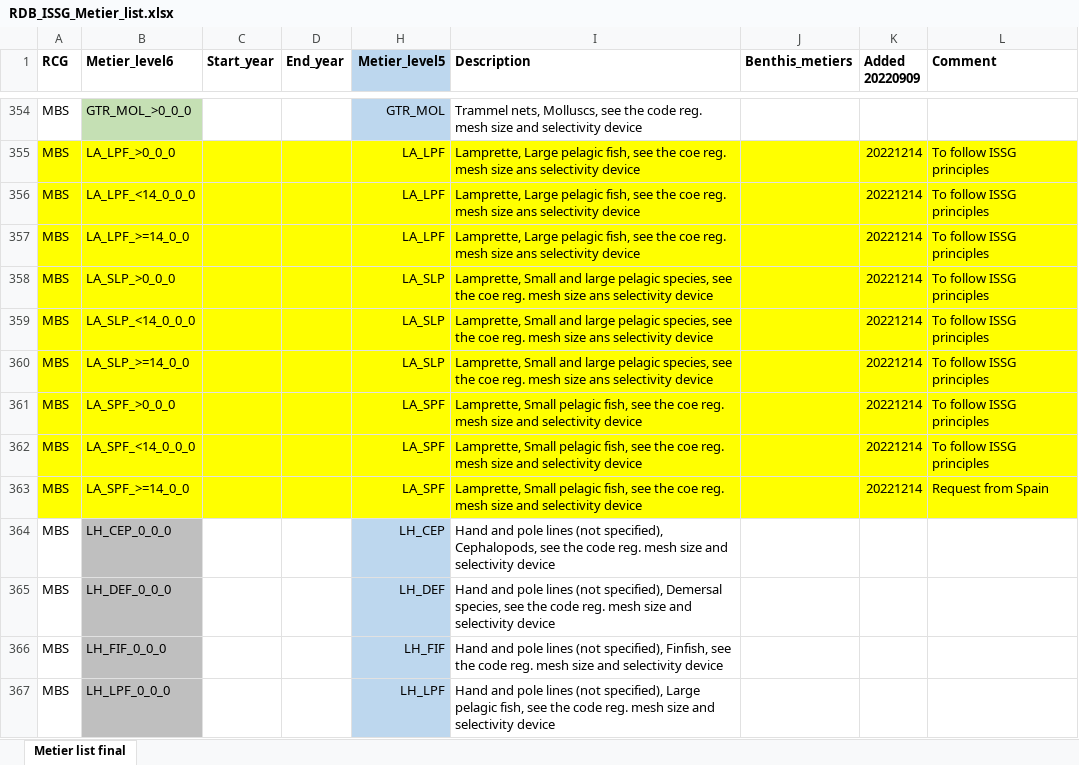
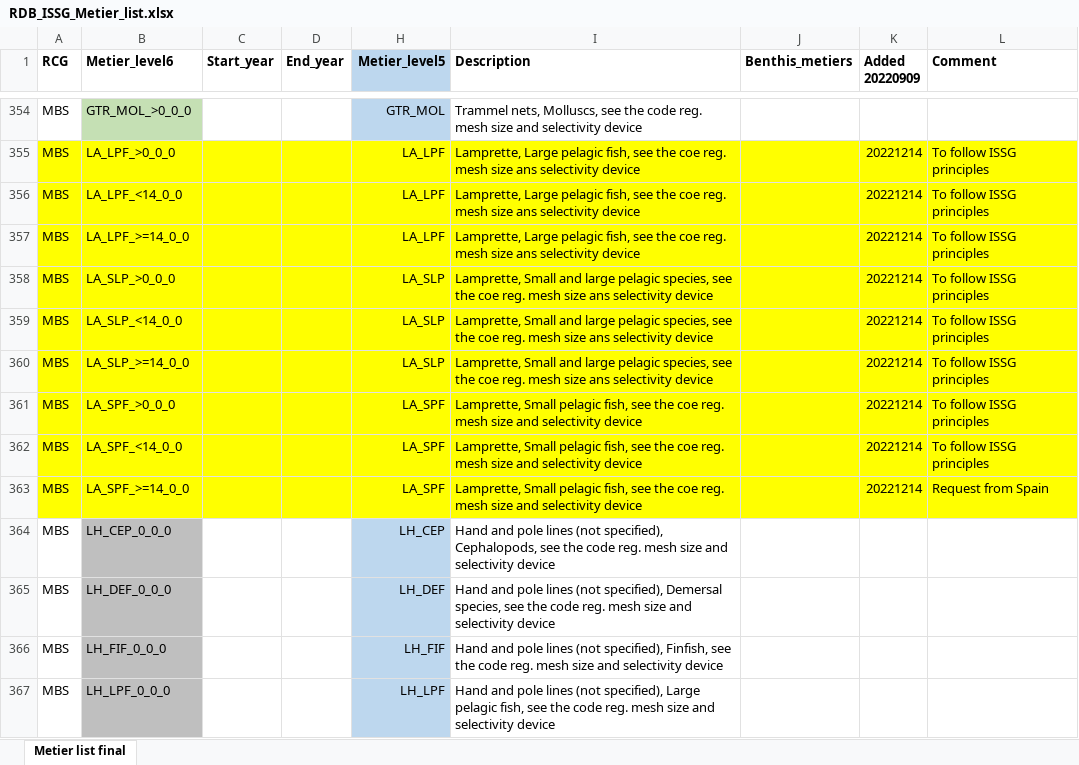
Before and after one commit to ices-eg/RCGs, an Excel workbook: Metiers/Reference_lists/RDB_ISSG_Metier_list.xlsx, sheet Metier list final, drawn as a sheet; only a part is shown, gaps mark what is left out; values as stored, in another font and other column widths than the file's, no borders; the diff names each change by its address in the sheet, - before the commit and + after, or states it on an @@ line.

Commit message:
Correct LA metiers with extra zero

```diff
--- a/Metiers/Reference_lists/RDB_ISSG_Metier_list.xlsx (sheet Metier list final)
+++ b/Metiers/Reference_lists/RDB_ISSG_Metier_list.xlsx (sheet Metier list final)
-B356 (Metier_level6): LA_LPF_<14_0_0_0
+B356 (Metier_level6): LA_LPF_<14_0_0
-B359 (Metier_level6): LA_SLP_<14_0_0_0
+B359 (Metier_level6): LA_SLP_<14_0_0
-B362 (Metier_level6): LA_SPF_<14_0_0_0
+B362 (Metier_level6): LA_SPF_<14_0_0
```
Also changed, not shown: 1 other file.
